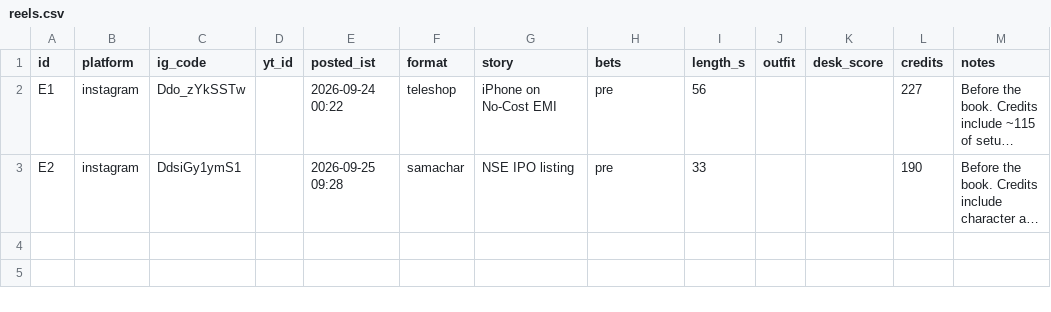
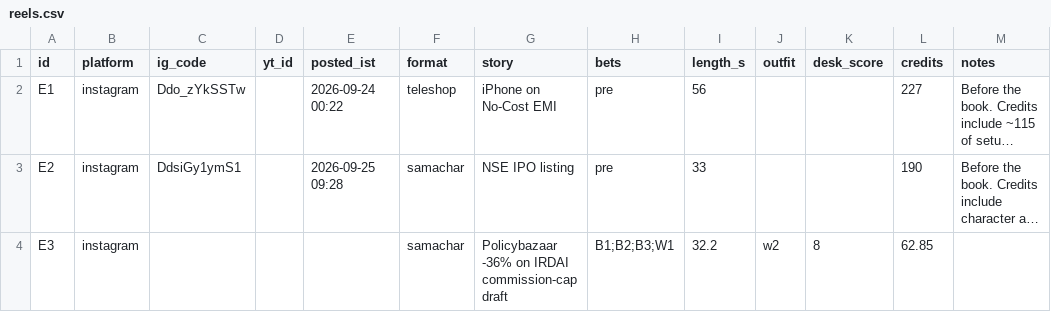
Before and after one commit to takingbreath/doordhan-factory, a CSV file: registry/reels.csv, drawn as a sheet; long unchanged cells end in …; the diff names each change by its address in the sheet, - before the commit and + after, or states it on an @@ line.

```diff
--- a/registry/reels.csv
+++ b/registry/reels.csv
+row 4: E3 | instagram |  |  |  | samachar | Policybazaar -36% on IRDAI commission-cap draft | B1;B2;B3;W1 | 32.2 | w2 | 8 | 62.85
```
Also changed, not shown: 8 other files.
